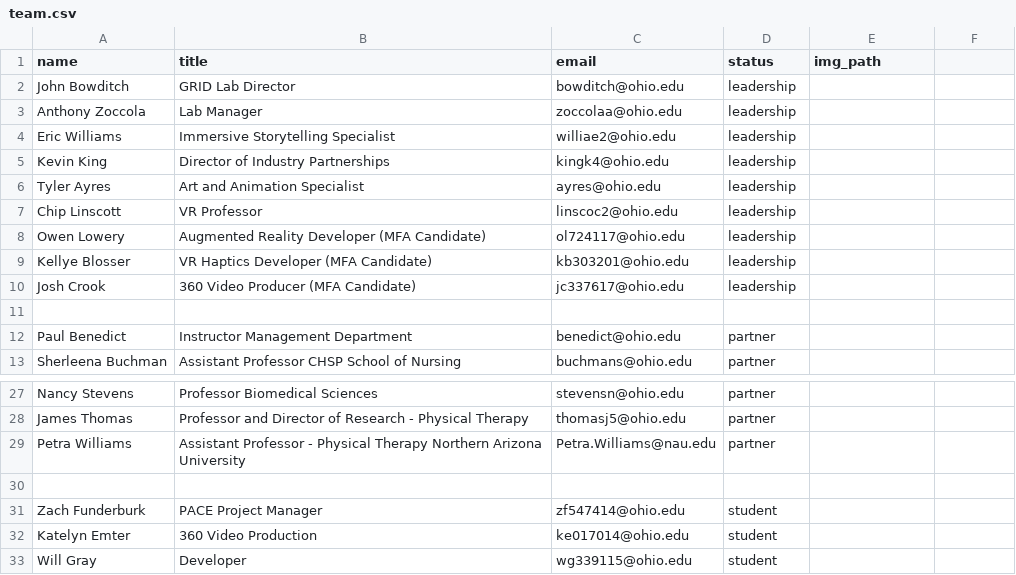
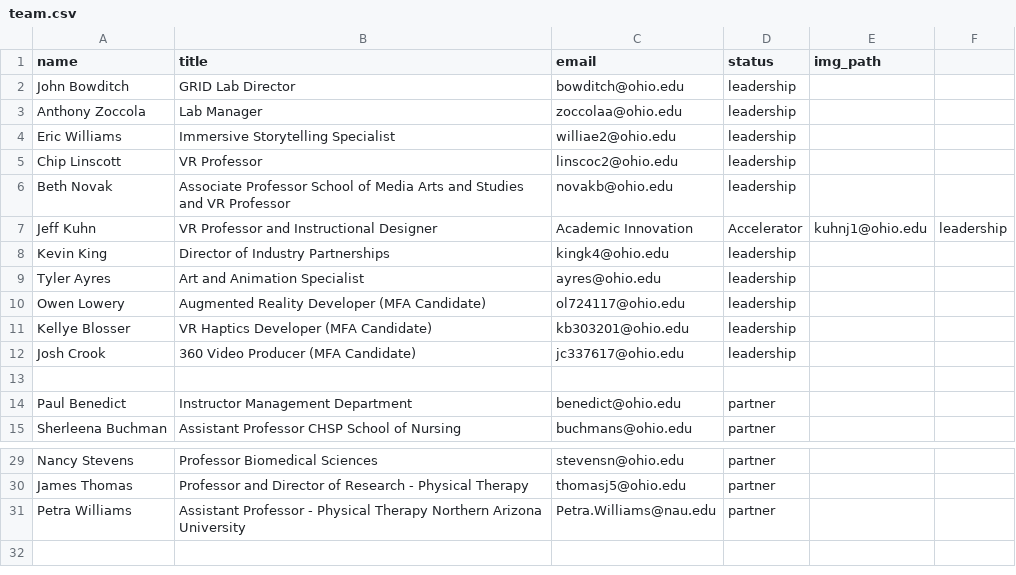
Before and after one commit to gridlab/gridlab.ohio.edu, a CSV file: _data/team.csv, drawn as a sheet; only a part is shown, gaps mark what is left out.

Commit message:
Updated Teams list

```diff
--- a/_data/team.csv
+++ b/_data/team.csv
@@ -4,5 +4,7 @@ Anthony Zoccola,Lab Manager,zoccolaa@ohio.edu,leadership,
 Eric Williams,Immersive Storytelling Specialist,williae2@ohio.edu,leadership,
+Chip Linscott, VR Professor,linscoc2@ohio.edu,leadership
+Beth Novak,Associate Professor School of Media Arts and Studies and VR Professor,novakb@ohio.edu,leadership,
+Jeff Kuhn,VR Professor and Instructional Designer,Academic Innovation, Accelerator,kuhnj1@ohio.edu, leadership,
 Kevin King,Director of Industry Partnerships,kingk4@ohio.edu,leadership,
 Tyler Ayres,Art and Animation Specialist,ayres@ohio.edu,leadership,
-Chip Linscott, VR Professor,linscoc2@ohio.edu,leadership
 Owen Lowery,Augmented Reality Developer (MFA Candidate),ol724117@ohio.edu,leadership,
@@ -29,5 +31 @@ James Thomas,Professor and Director of Research - Physical Therapy,thomasj5@ohio
 Petra Williams,Assistant Professor - Physical Therapy Northern Arizona University,Petra.Williams@nau.edu,partner,
-
-Zach Funderburk,PACE Project Manager,zf547414@ohio.edu,student,
-Katelyn Emter,360 Video Production,ke017014@ohio.edu,student,
-Will Gray,Developer,wg339115@ohio.edu,student,
```
